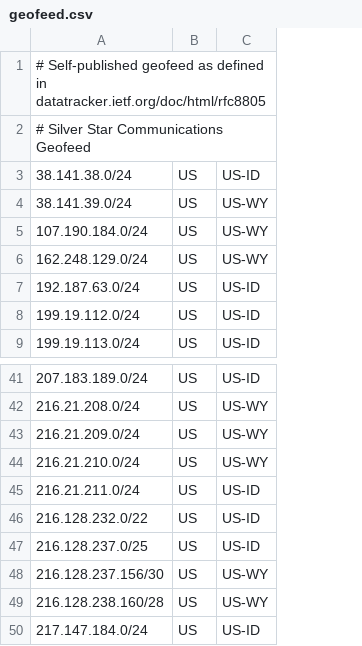
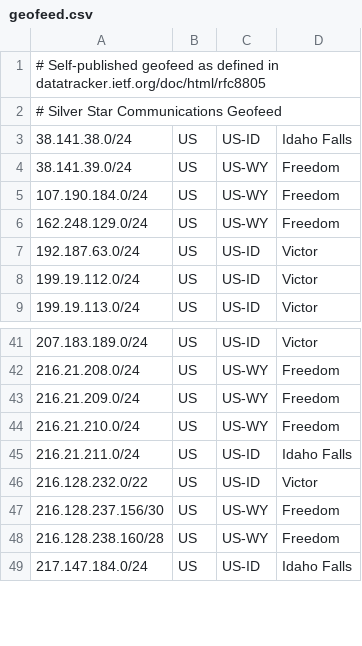
Before and after one commit to SSC-DevOPS/SSC-Geofeed, a CSV file: geofeed.csv, drawn as a sheet; only a part is shown, gaps mark what is left out; removed rows and columns are numbered as before the commit, all else as after; the diff names each change by its address in the sheet, - before the commit and + after, or states it on an @@ line.

Commit message:
geofeed.csv

```diff
--- a/geofeed.csv
+++ b/geofeed.csv
+column D, rows 3-9: Idaho Falls | Freedom | Freedom | Freedom | Victor | Victor | Victor; rows 41-49: Victor | Freedom | Freedom | Freedom | Idaho Falls | Victor | Freedom | Freedom | Idaho Falls
-row 47: 216.128.237.0/25 | US | US-ID
```
